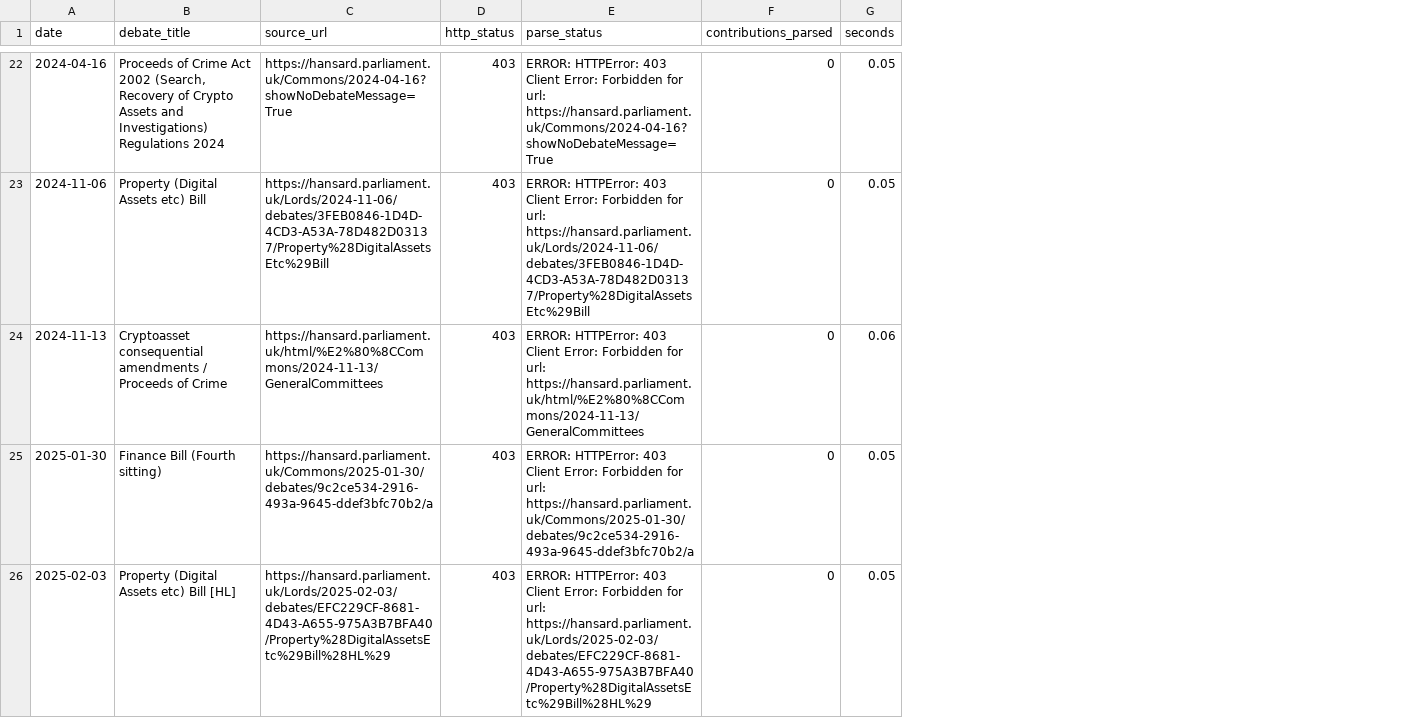
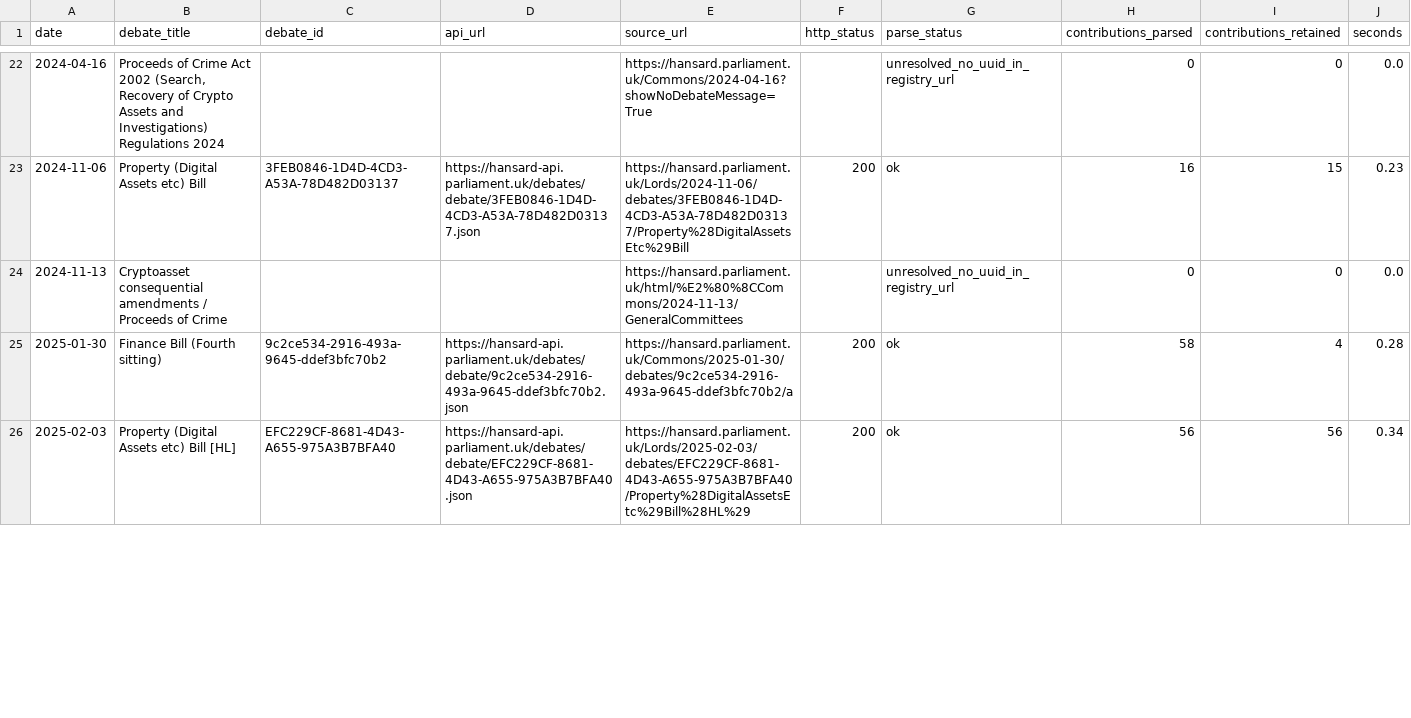
Before and after one commit to devanshipatel1/uk-crypto-hansard-analysis, a CSV file: outputs/tables/corpus_build_log.csv, drawn as a sheet; only a part is shown, gaps mark what is left out; addresses are those after the commit; the diff covers the shown part only; the diff names each change by its address in the sheet, - before the commit and + after, or states it on an @@ line.

```diff
--- a/outputs/tables/corpus_build_log.csv
+++ b/outputs/tables/corpus_build_log.csv
+column C (debate_id), rows 23-26: 3FEB0846-1D4D-4CD3-A53A-78D482D03137 |  | 9c2ce534-2916-493a-9645-ddef3bfc70b2 | EFC229CF-8681-4D43-A655-975A3B7BFA40
+column D (api_url), rows 23-26: https://hansard-api.parliament.uk/debates/debate/3FEB0846-1D4D-4CD3-A53A-78D482D03137.json |  | https://hansard-api.parliament.uk/debates/debate/9c2ce534-2916-493a-9645-ddef3bfc70b2.json | https://hansard-api.parliament.uk/debates/debate/EFC229CF-8681-4D43-A655-975A3B7BFA40.json
+column I (contributions_retained), rows 22-26: 0 | 15 | 0 | 4 | 56
-F22 (http_status): 403
+F22 (http_status): (empty)
-G22 (parse_status): ERROR: HTTPError: 403 Client Error: Forbidden for url: https://hansard.parliament.uk/Commons/2024-04-16?showNoDebateMessage=True
+G22 (parse_status): unresolved_no_uuid_in_registry_url
-J22 (seconds): 0.05
+J22 (seconds): 0.0
-F23 (http_status): 403
+F23 (http_status): 200
-G23 (parse_status): ERROR: HTTPError: 403 Client Error: Forbidden for url: https://hansard.parliament.uk/Lords/2024-11-06/debates/3FEB0846-1D4D-4CD3-A53A-78D482D03137/Property%28DigitalAssetsEtc%29Bill
+G23 (parse_status): ok
-H23 (contributions_parsed): 0
+H23 (contributions_parsed): 16
-J23 (seconds): 0.05
+J23 (seconds): 0.23
-F24 (http_status): 403
+F24 (http_status): (empty)
-G24 (parse_status): ERROR: HTTPError: 403 Client Error: Forbidden for url: https://hansard.parliament.uk/html/%E2%80%8CCommons/2024-11-13/GeneralCommittees
+G24 (parse_status): unresolved_no_uuid_in_registry_url
-J24 (seconds): 0.06
+J24 (seconds): 0.0
-F25:F26 (http_status): 403
+F25:F26 (http_status): 200
-G25 (parse_status): ERROR: HTTPError: 403 Client Error: Forbidden for url: https://hansard.parliament.uk/Commons/2025-01-30/debates/9c2ce534-2916-493a-9645-ddef3bfc70b2/a
+G25 (parse_status): ok
-H25 (contributions_parsed): 0
+H25 (contributions_parsed): 58
-J25 (seconds): 0.05
+J25 (seconds): 0.28
-G26 (parse_status): ERROR: HTTPError: 403 Client Error: Forbidden for url: https://hansard.parliament.uk/Lords/2025-02-03/debates/EFC229CF-8681-4D43-A655-975A3B7BFA40/Property%28DigitalAssetsEtc%29Bill%28HL%29
+G26 (parse_status): ok
-H26 (contributions_parsed): 0
+H26 (contributions_parsed): 56
-J26 (seconds): 0.05
+J26 (seconds): 0.34
```
Also changed, not shown: 96 edited cells elsewhere in this file, 3 other files.
